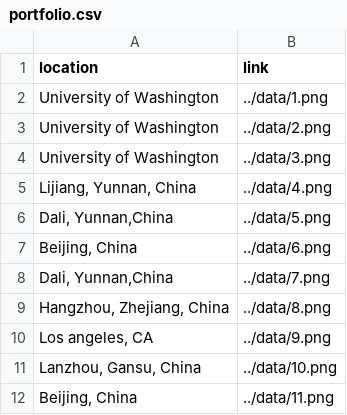
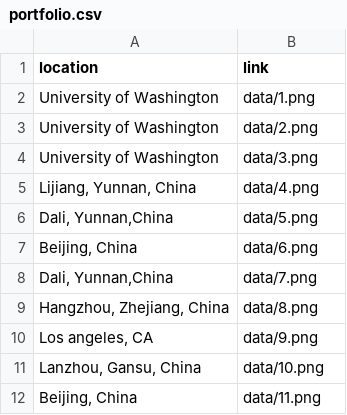
Before and after one commit to CharleneChen1997/ps7, a CSV file: build/data/portfolio.csv, drawn as a sheet.

```diff
--- a/build/data/portfolio.csv
+++ b/build/data/portfolio.csv
@@ -1,12 +1,12 @@
 location,link
-University of Washington,../data/1.png
-University of Washington,../data/2.png
-University of Washington,../data/3.png
-"Lijiang, Yunnan, China",../data/4.png
-"Dali, Yunnan,China",../data/5.png
-"Beijing, China",../data/6.png
-"Dali, Yunnan,China",../data/7.png
-"Hangzhou, Zhejiang, China",../data/8.png
-"Los angeles, CA",../data/9.png
-"Lanzhou, Gansu, China",../data/10.png
-"Beijing, China",../data/11.png
+University of Washington,data/1.png
+University of Washington,data/2.png
+University of Washington,data/3.png
+"Lijiang, Yunnan, China",data/4.png
+"Dali, Yunnan,China",data/5.png
+"Beijing, China",data/6.png
+"Dali, Yunnan,China",data/7.png
+"Hangzhou, Zhejiang, China",data/8.png
+"Los angeles, CA",data/9.png
+"Lanzhou, Gansu, China",data/10.png
+"Beijing, China",data/11.png
```
Also changed, not shown: 1 other file.
